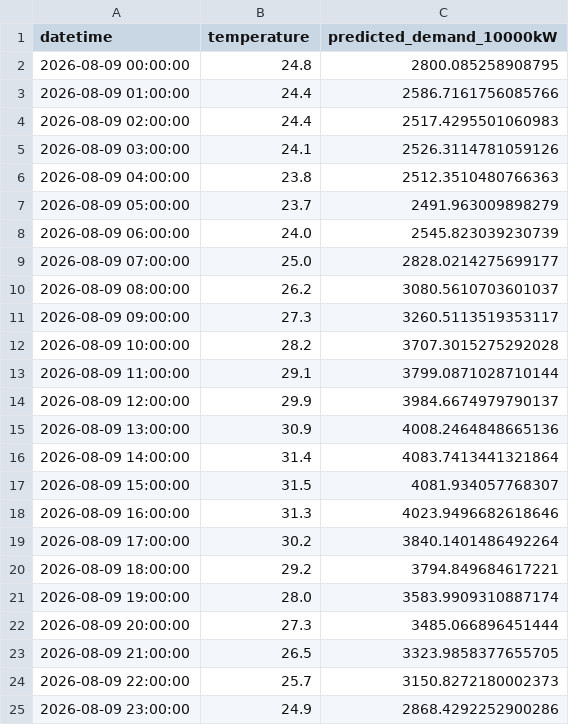
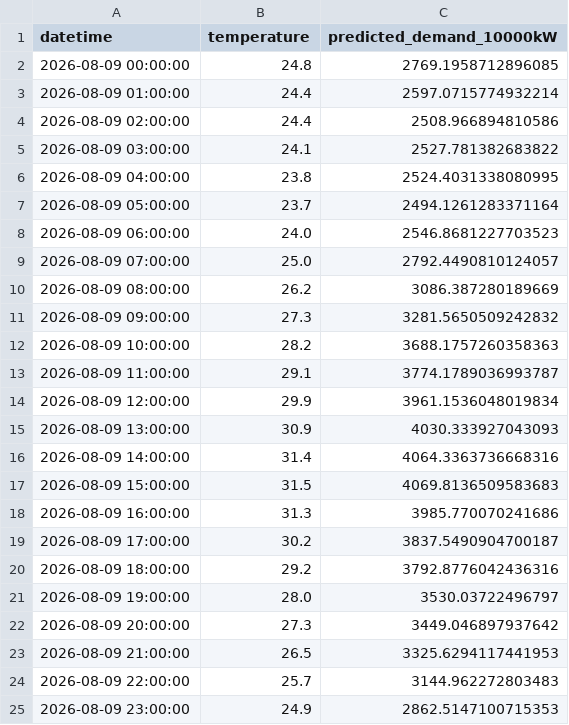
Before and after one commit to saki-nya1539/tepco-demand-forecast, a CSV file: outputs/forecast_20260809.csv, drawn as a sheet.

```diff
--- a/outputs/forecast_20260809.csv
+++ b/outputs/forecast_20260809.csv
@@ -1,25 +1,25 @@
 datetime,temperature,predicted_demand_10000kW
-2026-08-09 00:00:00,24.8,2800.085258908795
-2026-08-09 01:00:00,24.4,2586.7161756085766
-2026-08-09 02:00:00,24.4,2517.4295501060983
-2026-08-09 03:00:00,24.1,2526.3114781059126
-2026-08-09 04:00:00,23.8,2512.3510480766363
-2026-08-09 05:00:00,23.7,2491.963009898279
-2026-08-09 06:00:00,24.0,2545.823039230739
-2026-08-09 07:00:00,25.0,2828.0214275699177
-2026-08-09 08:00:00,26.2,3080.5610703601037
-2026-08-09 09:00:00,27.3,3260.5113519353117
-2026-08-09 10:00:00,28.2,3707.3015275292028
-2026-08-09 11:00:00,29.1,3799.0871028710144
-2026-08-09 12:00:00,29.9,3984.6674979790137
-2026-08-09 13:00:00,30.9,4008.2464848665136
-2026-08-09 14:00:00,31.4,4083.7413441321864
-2026-08-09 15:00:00,31.5,4081.934057768307
-2026-08-09 16:00:00,31.3,4023.9496682618646
-2026-08-09 17:00:00,30.2,3840.1401486492264
-2026-08-09 18:00:00,29.2,3794.849684617221
-2026-08-09 19:00:00,28.0,3583.9909310887174
-2026-08-09 20:00:00,27.3,3485.066896451444
-2026-08-09 21:00:00,26.5,3323.9858377655705
-2026-08-09 22:00:00,25.7,3150.8272180002373
-2026-08-09 23:00:00,24.9,2868.4292252900286
+2026-08-09 00:00:00,24.8,2769.1958712896085
+2026-08-09 01:00:00,24.4,2597.0715774932214
+2026-08-09 02:00:00,24.4,2508.966894810586
+2026-08-09 03:00:00,24.1,2527.781382683822
+2026-08-09 04:00:00,23.8,2524.4031338080995
+2026-08-09 05:00:00,23.7,2494.1261283371164
+2026-08-09 06:00:00,24.0,2546.8681227703523
+2026-08-09 07:00:00,25.0,2792.4490810124057
+2026-08-09 08:00:00,26.2,3086.387280189669
+2026-08-09 09:00:00,27.3,3281.5650509242832
+2026-08-09 10:00:00,28.2,3688.1757260358363
+2026-08-09 11:00:00,29.1,3774.1789036993787
+2026-08-09 12:00:00,29.9,3961.1536048019834
+2026-08-09 13:00:00,30.9,4030.333927043093
+2026-08-09 14:00:00,31.4,4064.3363736668316
+2026-08-09 15:00:00,31.5,4069.8136509583683
+2026-08-09 16:00:00,31.3,3985.770070241686
+2026-08-09 17:00:00,30.2,3837.5490904700187
+2026-08-09 18:00:00,29.2,3792.8776042436316
+2026-08-09 19:00:00,28.0,3530.03722496797
+2026-08-09 20:00:00,27.3,3449.046897937642
+2026-08-09 21:00:00,26.5,3325.6294117441953
+2026-08-09 22:00:00,25.7,3144.962272803483
+2026-08-09 23:00:00,24.9,2862.5147100715353
```
